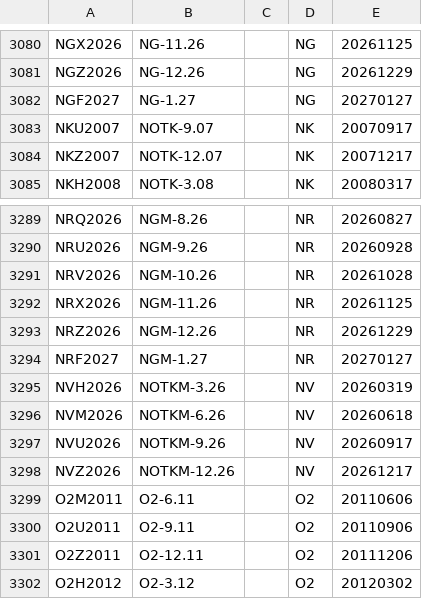
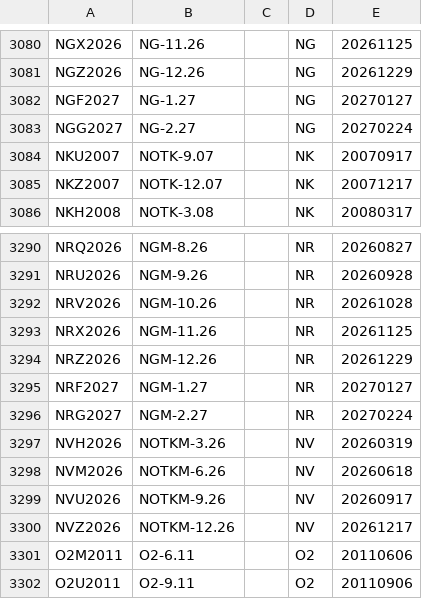
Before and after one commit to tradingview-dev/idc-expchains, a CSV file: expchains/alor_rest_futures.csv, drawn as a sheet; only a part is shown, gaps mark what is left out; the shorter side is filled out with more unchanged rows.

Commit message:
Autocommit expchains

```diff
--- a/expchains/alor_rest_futures.csv
+++ b/expchains/alor_rest_futures.csv
@@ -3082,2 +3082,3 @@ NGZ2026,NG-12.26,,NG,20261229
 NGF2027,NG-1.27,,NG,20270127
+NGG2027,NG-2.27,,NG,20270224
 NKU2007,NOTK-9.07,,NK,20070917
@@ -3294,2 +3295,3 @@ NRZ2026,NGM-12.26,,NR,20261229
 NRF2027,NGM-1.27,,NR,20270127
+NRG2027,NGM-2.27,,NR,20270224
 NVH2026,NOTKM-3.26,,NV,20260319
```
